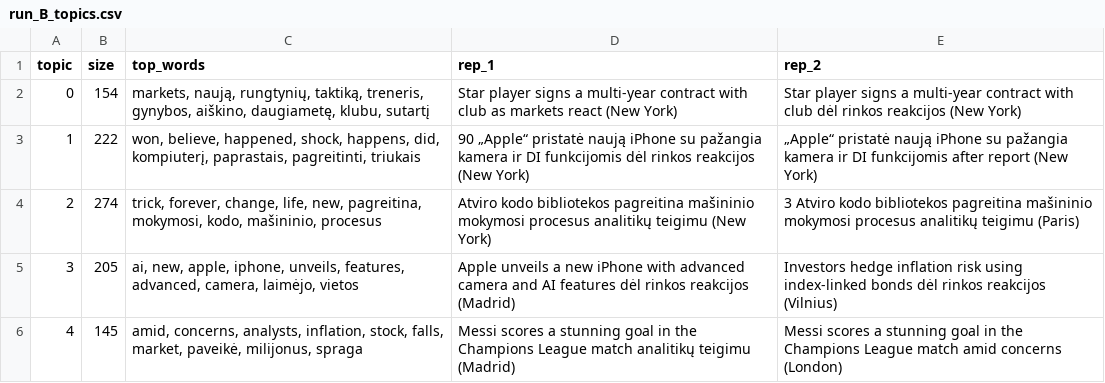
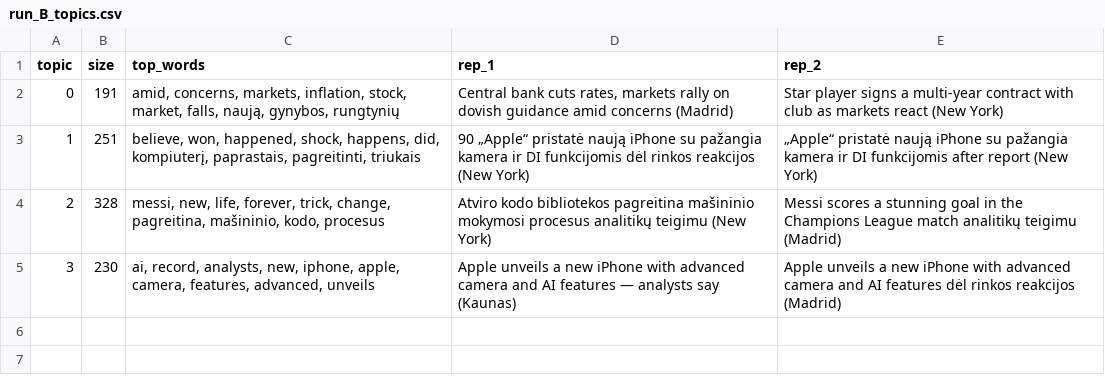
Before and after one commit to ruta-stunzenaite/TNKA, a CSV file: lab01-topic-model/outputs/run_B_topics.csv, drawn as a sheet.

```diff
--- a/lab01-topic-model/outputs/run_B_topics.csv
+++ b/lab01-topic-model/outputs/run_B_topics.csv
@@ -1,6 +1,5 @@
 topic,size,top_words,rep_1,rep_2
-0,154,"markets, naują, rungtynių, taktiką, treneris, gynybos, aiškino, daugiametę, klubu, sutartį",Star player signs a multi-year contract with club as markets react (New York),Star player signs a multi-year contract with club dėl rinkos reakcijos (New York)
-1,222,"won, believe, happened, shock, happens, did, kompiuterį, paprastais, pagreitinti, triukais",90 „Apple“ pristatė naują iPhone su pažangia kamera ir DI funkcijomis dėl rinkos reakcijos (New York),„Apple“ pristatė naują iPhone su pažangia kamera ir DI funkcijomis after report (New York)
-2,274,"trick, forever, change, life, new, pagreitina, mokymosi, kodo, mašininio, procesus",Atviro kodo bibliotekos pagreitina mašininio mokymosi procesus analitikų teigimu (New York),3 Atviro kodo bibliotekos pagreitina mašininio mokymosi procesus analitikų teigimu (Paris)
-3,205,"ai, new, apple, iphone, unveils, features, advanced, camera, laimėjo, vietos",Apple unveils a new iPhone with advanced camera and AI features dėl rinkos reakcijos (Madrid),Investors hedge inflation risk using index-linked bonds dėl rinkos reakcijos (Vilnius)
-4,145,"amid, concerns, analysts, inflation, stock, falls, market, paveikė, milijonus, spraga",Messi scores a stunning goal in the Champions League match analitikų teigimu (Madrid),Messi scores a stunning goal in the Champions League match amid concerns (London)
+0,191,"amid, concerns, markets, inflation, stock, market, falls, naują, gynybos, rungtynių","Central bank cuts rates, markets rally on dovish guidance amid concerns (Madrid)",Star player signs a multi-year contract with club as markets react (New York)
+1,251,"believe, won, happened, shock, happens, did, kompiuterį, paprastais, pagreitinti, triukais",90 „Apple“ pristatė naują iPhone su pažangia kamera ir DI funkcijomis dėl rinkos reakcijos (New York),„Apple“ pristatė naują iPhone su pažangia kamera ir DI funkcijomis after report (New York)
+2,328,"messi, new, life, forever, trick, change, pagreitina, mašininio, kodo, procesus",Atviro kodo bibliotekos pagreitina mašininio mokymosi procesus analitikų teigimu (New York),Messi scores a stunning goal in the Champions League match analitikų teigimu (Madrid)
+3,230,"ai, record, analysts, new, iphone, apple, camera, features, advanced, unveils",Apple unveils a new iPhone with advanced camera and AI features — analysts say (Kaunas),Apple unveils a new iPhone with advanced camera and AI features dėl rinkos reakcijos (Madrid)
```
Also changed, not shown: lab01-topic-model/outputs/run_B_doc_topics.csv, lab01-topic-model/outputs/run_B_initial20.csv.
